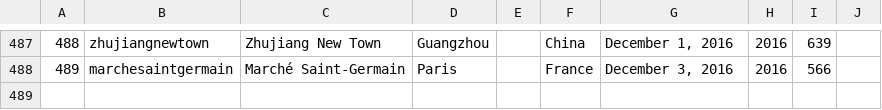
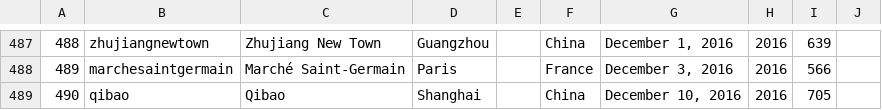
Before and after one commit to thomaspark/applestorefronts, a CSV file: stores.csv, drawn as a sheet; only a part is shown, gaps mark what is left out; the diff names each change by its address in the sheet, - before the commit and + after, or states it on an @@ line.

Commit message:
added qibao

```diff
--- a/stores.csv
+++ b/stores.csv
+row 489: 490 | qibao | Qibao | Shanghai |  | China | December 10, 2016 | 2016 | 705
```
